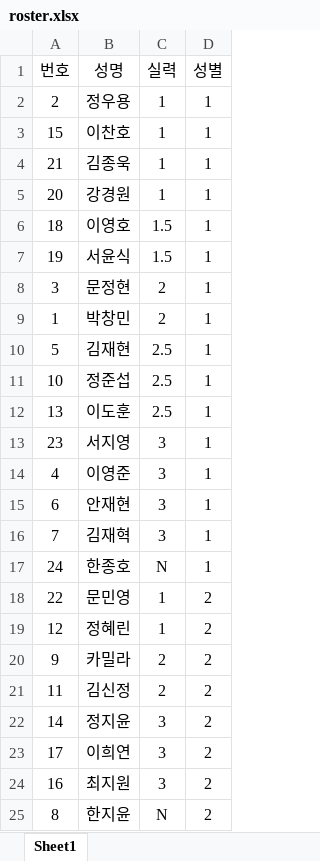
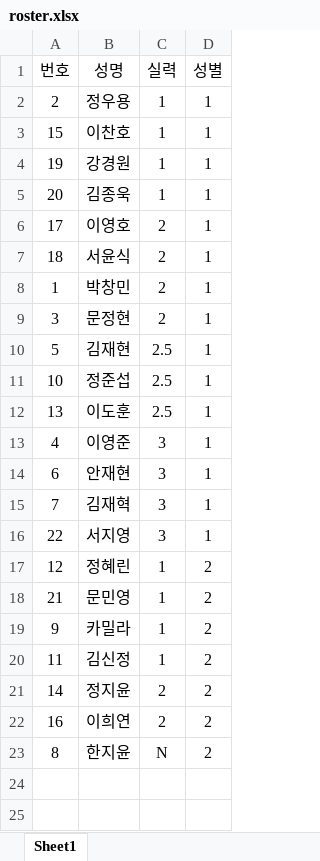
Before and after one commit to jy17347/tennis-matching, an Excel workbook: dataset/roster.xlsx, sheet Sheet1, drawn as a sheet; values as stored, in another font and other column widths than the file's, no borders; removed rows and columns are numbered as before the commit, all else as after; the diff names each change by its address in the sheet, - before the commit and + after, or states it on an @@ line.

Commit message:
update: balance

```diff
--- a/dataset/roster.xlsx (sheet Sheet1)
+++ b/dataset/roster.xlsx (sheet Sheet1)
-A4 (번호): 21
+A4 (번호): 19
-B4 (성명): 김종욱
+B4 (성명): 강경원
-B5 (성명): 강경원
+B5 (성명): 김종욱
+row 6: 17 | 이영호 | 2 | 1
-B7 (성명): 이영호
+B7 (성명): 서윤식
-C7 (실력): 1.5
+C7 (실력): 2
-row 7: 19 | 서윤식 | 1.5 | 1
@@ row 9 moved to row 8: 1 @@
-row 13: 23 | 서지영 | 3 | 1
-row 17: 24 | 한종호 | N | 1
-B16 (성명): 문민영
+B16 (성명): 서지영
-C16 (실력): 1
+C16 (실력): 3
-D16 (성별): 2
+D16 (성별): 1
+row 18: 21 | 문민영 | 1 | 2
-C19:C20 (실력): 2
+C19:C20 (실력): 1
-C21 (실력): 3
+C21 (실력): 2
-row 23: 17 | 이희연 | 3 | 2
-B22 (성명): 최지원
+B22 (성명): 이희연
-C22 (실력): 3
+C22 (실력): 2
```
